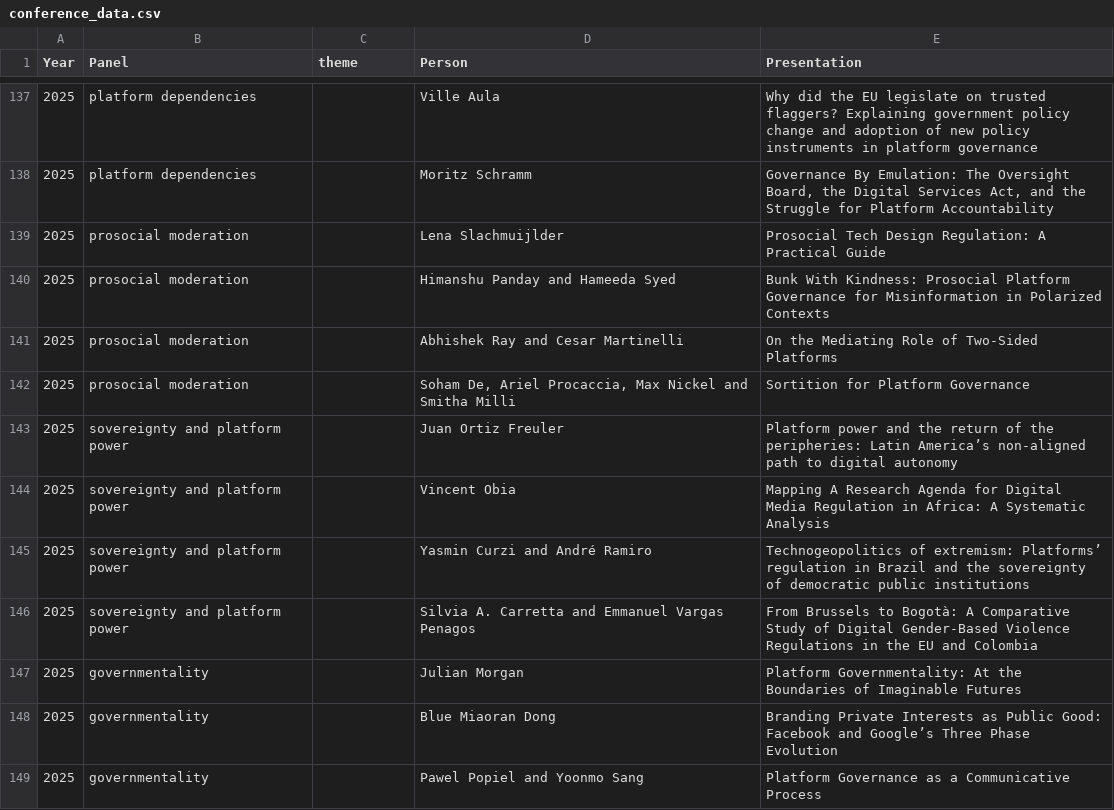
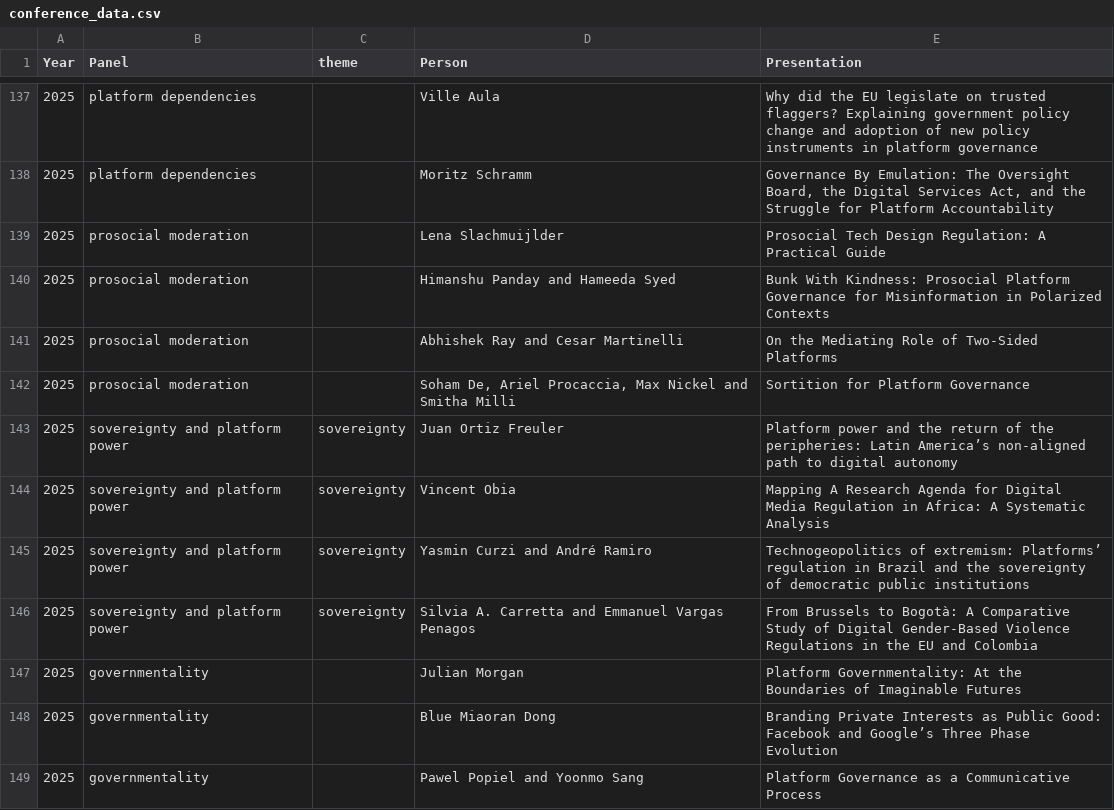
Before and after one commit to edekeulenaar/platgovnet25, a CSV file: conference_data.csv, drawn as a sheet; only a part is shown, gaps mark what is left out; the diff covers the shown part only.

```diff
--- a/conference_data.csv
+++ b/conference_data.csv
@@ -142,6 +142,6 @@ Year;Panel;theme;Person;Presentation
 2025;prosocial moderation;;Soham De, Ariel Procaccia, Max Nickel and Smitha Milli;Sortition for Platform Governance
-2025;sovereignty and platform power;;Juan Ortiz Freuler;Platform power and the return of the peripheries: Latin America’s non-aligned path to digital autonomy
-2025;sovereignty and platform power;;Vincent Obia;Mapping A Research Agenda for Digital Media Regulation in Africa: A Systematic Analysis
-2025;sovereignty and platform power;;Yasmin Curzi and André Ramiro;Technogeopolitics of extremism: Platforms’ regulation in Brazil and the sovereignty of democratic public institutions
-2025;sovereignty and platform power;;Silvia A. Carretta and Emmanuel Vargas Penagos;From Brussels to Bogotà: A Comparative Study of Digital Gender-Based Violence Regulations in the EU and Colombia
+2025;sovereignty and platform power;sovereignty;Juan Ortiz Freuler;Platform power and the return of the peripheries: Latin America’s non-aligned path to digital autonomy
+2025;sovereignty and platform power;sovereignty;Vincent Obia;Mapping A Research Agenda for Digital Media Regulation in Africa: A Systematic Analysis
+2025;sovereignty and platform power;sovereignty;Yasmin Curzi and André Ramiro;Technogeopolitics of extremism: Platforms’ regulation in Brazil and the sovereignty of democratic public institutions
+2025;sovereignty and platform power;sovereignty;Silvia A. Carretta and Emmanuel Vargas Penagos;From Brussels to Bogotà: A Comparative Study of Digital Gender-Based Violence Regulations in the EU and Colombia
 2025;governmentality;;Julian Morgan;Platform Governmentality: At the Boundaries of Imaginable Futures
```
Also changed, not shown: 34 edited cells elsewhere in this file.
